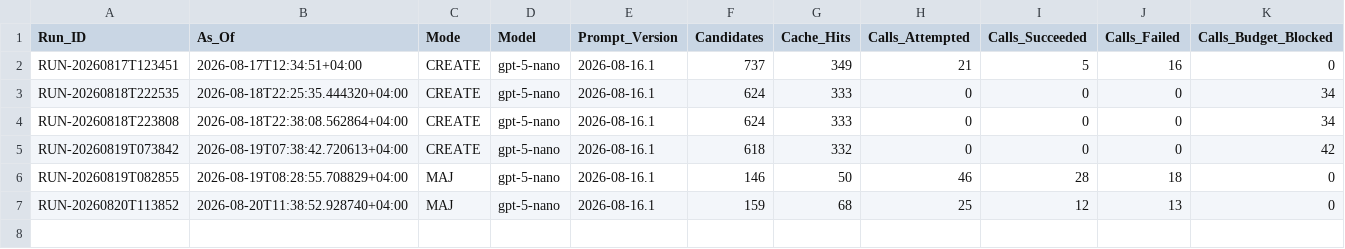
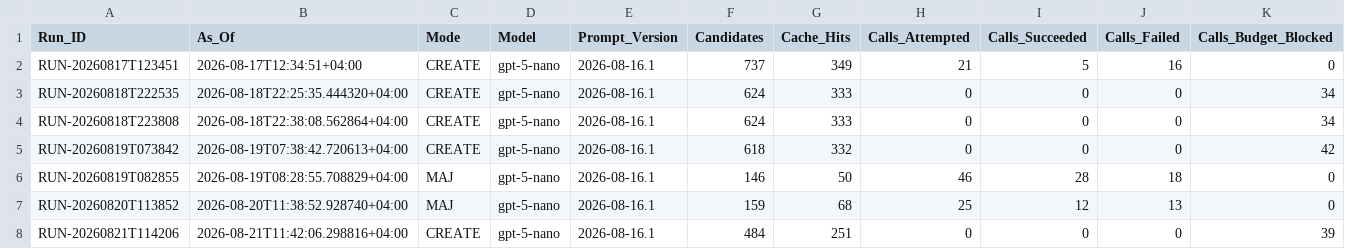
Before and after one commit to Ya7o/Cyberwatch, a CSV file: data/ai_usage.csv, drawn as a sheet; only a part is shown; rows hold the shown columns only; the diff names each change by its address in the sheet, - before the commit and + after, or states it on an @@ line.

```diff
--- a/data/ai_usage.csv
+++ b/data/ai_usage.csv
+row 8: RUN-20260821T114206 | 2026-08-21T11:42:06.298816+04:00 | CREATE | gpt-5-nano | 2026-08-16.1 | 484 | 251 | 0 | 0 | 0 | 39
```
Also changed, not shown: data/incidents.csv, data/items.csv, 15 other files.
